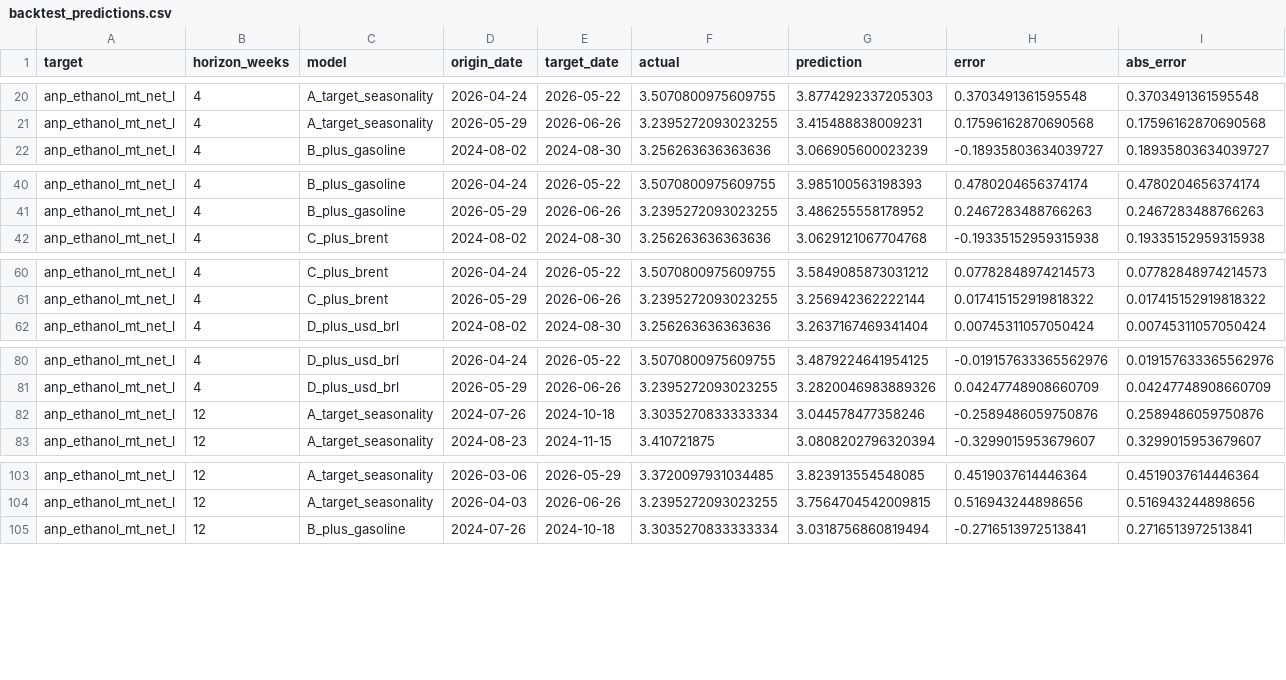
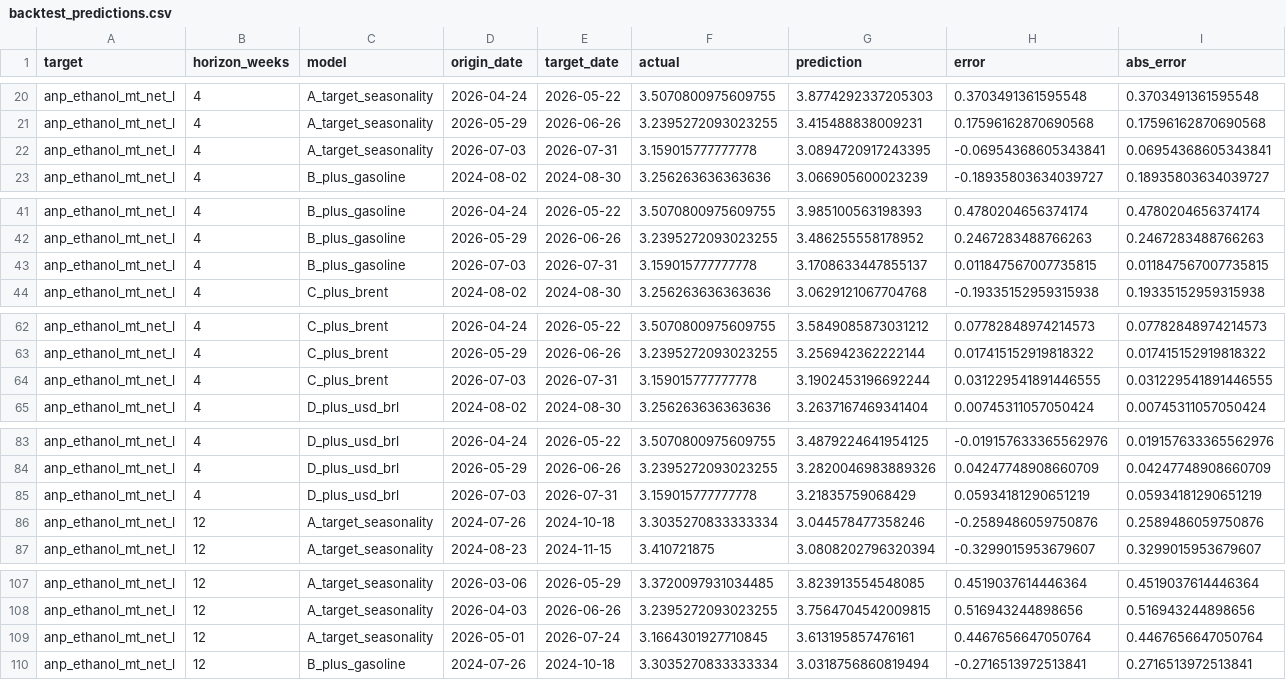
Before and after one commit to CBordaYupanqui/Etanol-de-maiz, a CSV file: outputs/backtest_predictions.csv, drawn as a sheet; only a part is shown, gaps mark what is left out; the diff covers the shown part only; the diff names each change by its address in the sheet, - before the commit and + after, or states it on an @@ line.

```diff
--- a/outputs/backtest_predictions.csv
+++ b/outputs/backtest_predictions.csv
+row 22: anp_ethanol_mt_net_l | 4 | A_target_seasonality | 2026-07-03 | 2026-07-31 | 3.159015777777778 | 3.0894720917243395 | -0.06954368605343841 | 0.06954368605343841
+row 43: anp_ethanol_mt_net_l | 4 | B_plus_gasoline | 2026-07-03 | 2026-07-31 | 3.159015777777778 | 3.1708633447855137 | 0.011847567007735815 | 0.011847567007735815
+row 64: anp_ethanol_mt_net_l | 4 | C_plus_brent | 2026-07-03 | 2026-07-31 | 3.159015777777778 | 3.1902453196692244 | 0.031229541891446555 | 0.031229541891446555
+row 85: anp_ethanol_mt_net_l | 4 | D_plus_usd_brl | 2026-07-03 | 2026-07-31 | 3.159015777777778 | 3.21835759068429 | 0.05934181290651219 | 0.05934181290651219
+row 109: anp_ethanol_mt_net_l | 12 | A_target_seasonality | 2026-05-01 | 2026-07-24 | 3.1664301927710845 | 3.613195857476161 | 0.4467656647050764 | 0.4467656647050764
```
Also changed, not shown: 11 added rows elsewhere in this file, outputs/forecasts.csv, outputs/historical_drivers_5y.csv, 10 other files.
